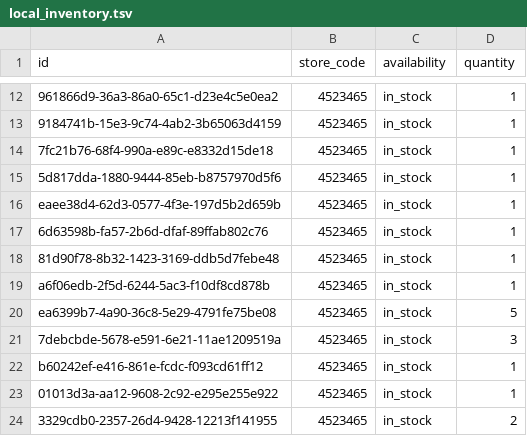
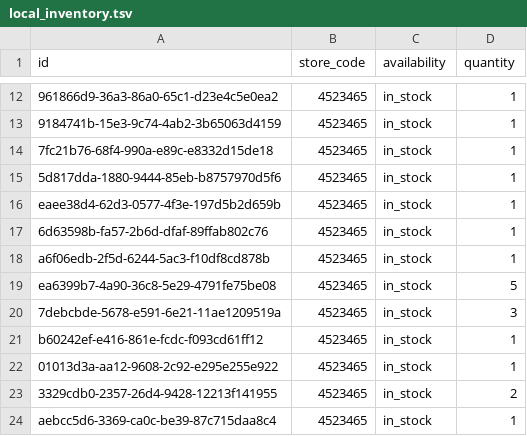
Before and after one commit to lautsu-afk/wix-local-inventory, a TSV file: docs/local_inventory.tsv, drawn as a sheet; only a part is shown, gaps mark what is left out; the shorter side is filled out with more unchanged rows; the diff names each change by its address in the sheet, - before the commit and + after, or states it on an @@ line.

```diff
--- a/docs/local_inventory.tsv
+++ b/docs/local_inventory.tsv
-row 18: 81d90f78-8b32-1423-3169-ddb5d7febe48 | 4523465 | in_stock | 1
```
